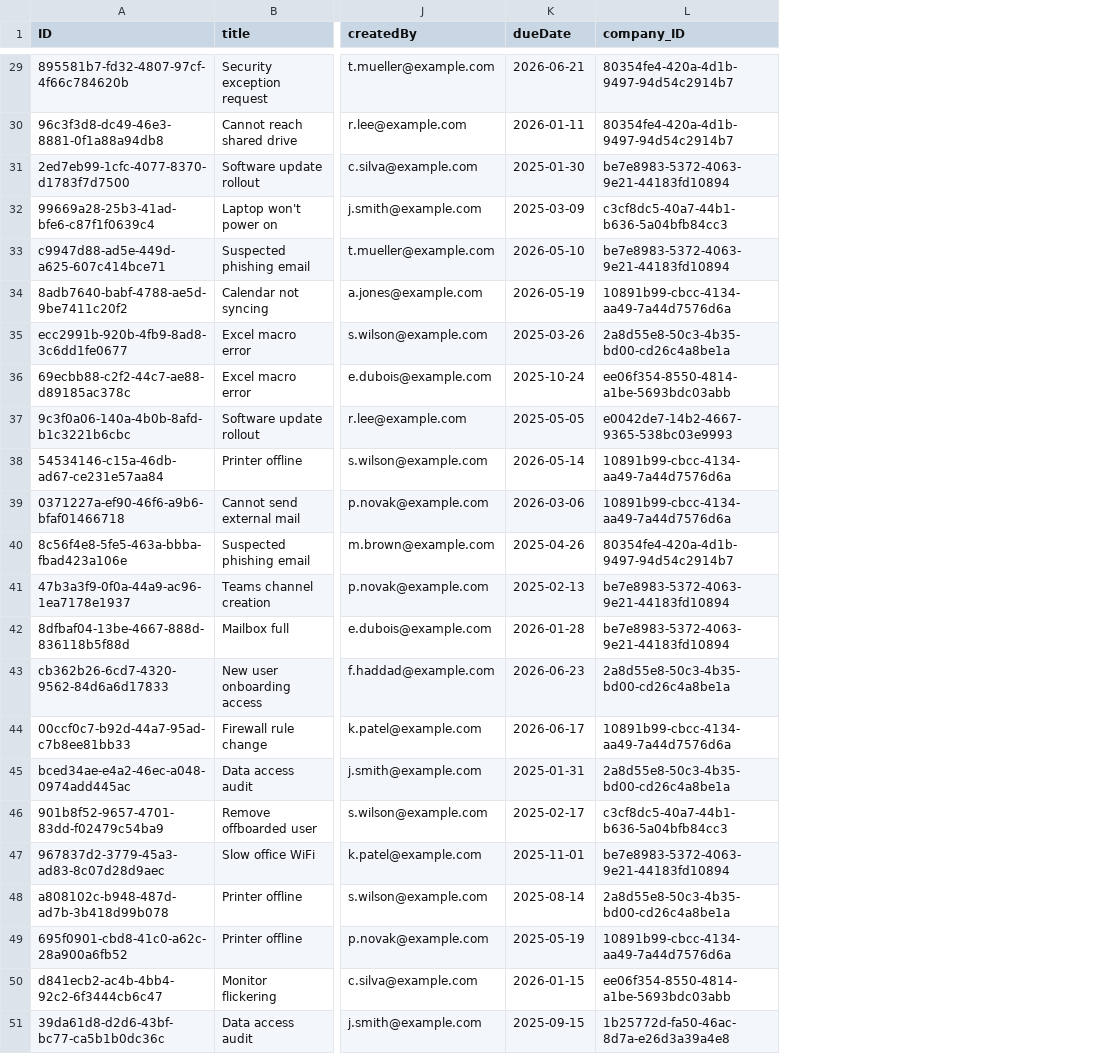
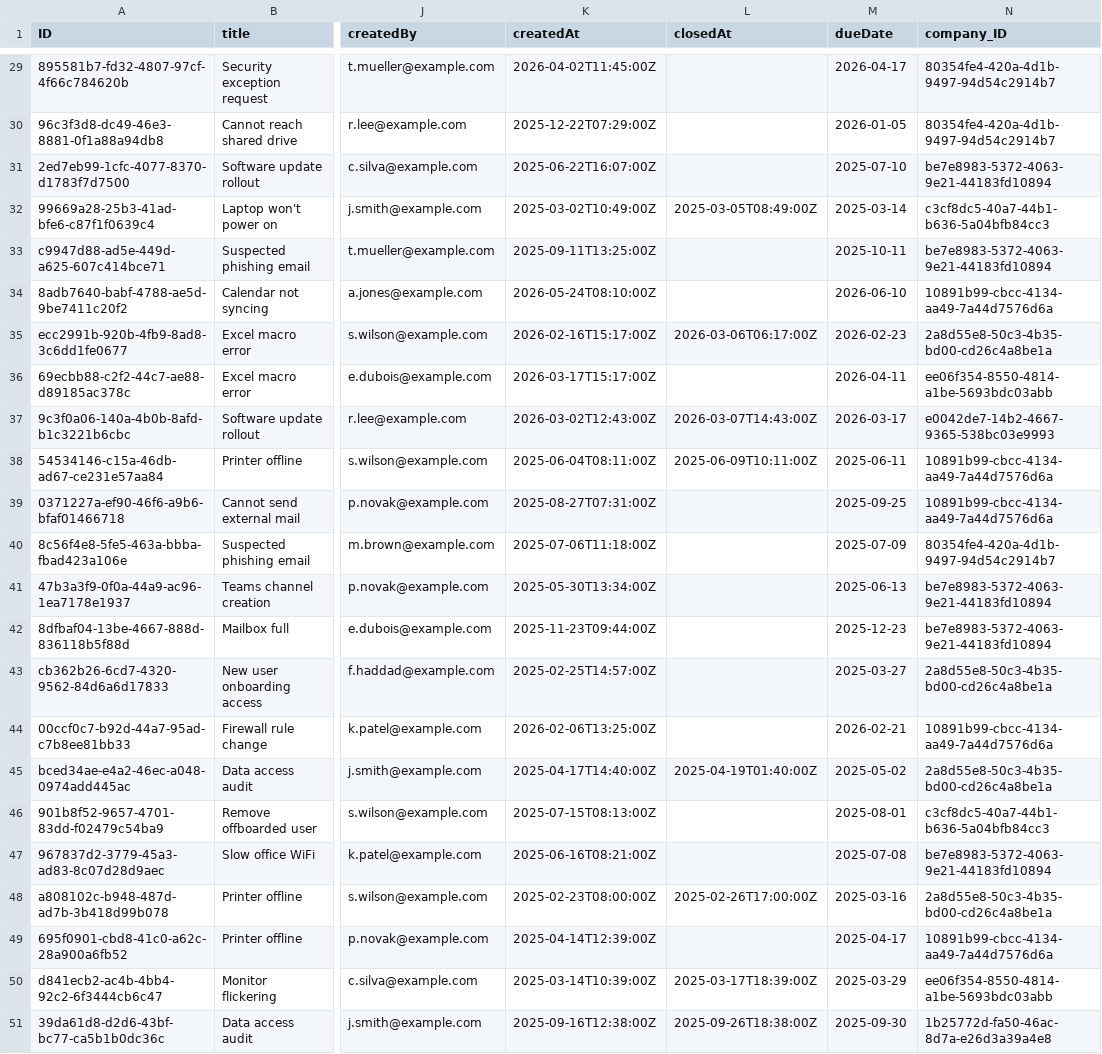
Before and after one commit to giselaz/service-desk, a CSV file: db/data/itsm.servicedesk-Operation.csv, drawn as a sheet; only a part is shown, gaps mark what is left out; addresses are those after the commit; the diff covers the shown part only; the diff names each change by its address in the sheet, - before the commit and + after, or states it on an @@ line.

```diff
--- a/db/data/itsm.servicedesk-Operation.csv
+++ b/db/data/itsm.servicedesk-Operation.csv
+column K (createdAt), rows 29-51: 2026-04-02T11:45:00Z | 2025-12-22T07:29:00Z | 2025-06-22T16:07:00Z | 2025-03-02T10:49:00Z | 2025-09-11T13:25:00Z | 2026-05-24T08:10:00Z | 2026-02-16T15:17:00Z | 2026-03-17T15:17:00Z | 2026-03-02T12:43:00Z | 2025-06-04T08:11:00Z | 2025-08-27T07:31:00Z | 2025-07-06T11:18:00Z | 2025-05-30T13:34:00Z | 2025-11-23T09:44:00Z | 2025-02-25T14:57:00Z | 2026-02-06T13:25:00Z | 2025-04-17T14:40:00Z | 2025-07-15T08:13:00Z | 2025-06-16T08:21:00Z | 2025-02-23T08:00:00Z | 2025-04-14T12:39:00Z | 2025-03-14T10:39:00Z | 2025-09-16T12:38:00Z
+column L (closedAt), rows 32-51: 2025-03-05T08:49:00Z |  |  | 2026-03-06T06:17:00Z |  | 2026-03-07T14:43:00Z | 2025-06-09T10:11:00Z |  |  |  |  |  |  | 2025-04-19T01:40:00Z |  |  | 2025-02-26T17:00:00Z |  | 2025-03-17T18:39:00Z | 2025-09-26T18:38:00Z
-M29 (dueDate): 2026-06-21
+M29 (dueDate): 2026-04-17
-M30 (dueDate): 2026-01-11
+M30 (dueDate): 2026-01-05
-M31 (dueDate): 2025-01-30
+M31 (dueDate): 2025-07-10
-M32 (dueDate): 2025-03-09
+M32 (dueDate): 2025-03-14
-M33 (dueDate): 2026-05-10
+M33 (dueDate): 2025-10-11
-M34 (dueDate): 2026-05-19
+M34 (dueDate): 2026-06-10
-M35 (dueDate): 2025-03-26
+M35 (dueDate): 2026-02-23
-M36 (dueDate): 2025-10-24
+M36 (dueDate): 2026-04-11
-M37 (dueDate): 2025-05-05
+M37 (dueDate): 2026-03-17
-M38 (dueDate): 2026-05-14
+M38 (dueDate): 2025-06-11
-M39 (dueDate): 2026-03-06
+M39 (dueDate): 2025-09-25
-M40 (dueDate): 2025-04-26
+M40 (dueDate): 2025-07-09
-M41 (dueDate): 2025-02-13
+M41 (dueDate): 2025-06-13
-M42 (dueDate): 2026-01-28
+M42 (dueDate): 2025-12-23
-M43 (dueDate): 2026-06-23
+M43 (dueDate): 2025-03-27
-M44 (dueDate): 2026-06-17
+M44 (dueDate): 2026-02-21
-M45 (dueDate): 2025-01-31
+M45 (dueDate): 2025-05-02
-M46 (dueDate): 2025-02-17
+M46 (dueDate): 2025-08-01
-M47 (dueDate): 2025-11-01
+M47 (dueDate): 2025-07-08
-M48 (dueDate): 2025-08-14
+M48 (dueDate): 2025-03-16
-M49 (dueDate): 2025-05-19
+M49 (dueDate): 2025-04-17
-M50 (dueDate): 2026-01-15
+M50 (dueDate): 2025-03-29
-M51 (dueDate): 2025-09-15
+M51 (dueDate): 2025-09-30
```
Also changed, not shown: 29 edited cells elsewhere in this file.
